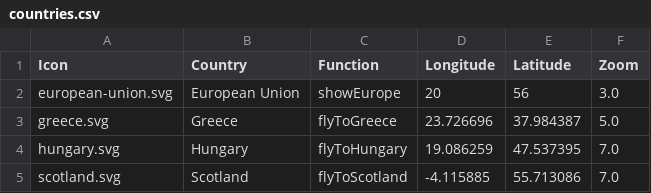
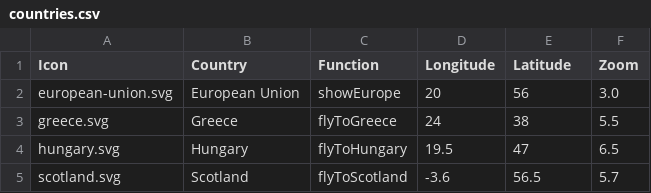
Before and after one commit to karsha19/haraldoalbergaria.page, a CSV file: map/exhibits/build/countries.csv, drawn as a sheet.

Commit message:
Changed countries coordinates on both maps

```diff
--- a/map/exhibits/build/countries.csv
+++ b/map/exhibits/build/countries.csv
@@ -2,4 +2,4 @@ Icon,Country,Function,Longitude,Latitude,Zoom
 european-union.svg,European Union,showEurope,20,56,3.0
-greece.svg,Greece,flyToGreece,23.726696, 37.984387,5.0
-hungary.svg,Hungary,flyToHungary,19.086259, 47.537395,7.0
-scotland.svg,Scotland,flyToScotland,-4.115885, 55.713086,7.0
+greece.svg,Greece,flyToGreece,24,38,5.5
+hungary.svg,Hungary,flyToHungary,19.5,47,6.5
+scotland.svg,Scotland,flyToScotland,-3.6,56.5,5.7
```
Also changed, not shown: map/build/countries.csv, 2 other files.
